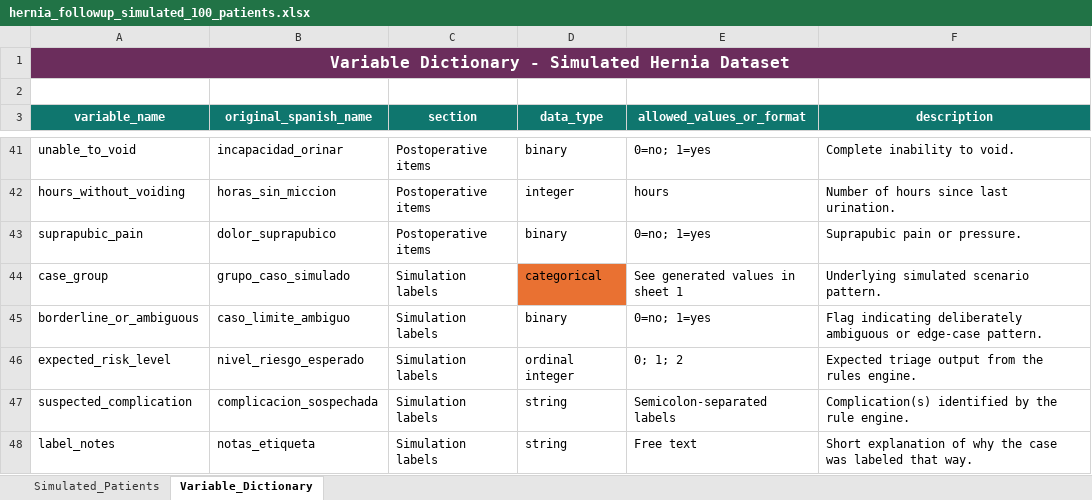
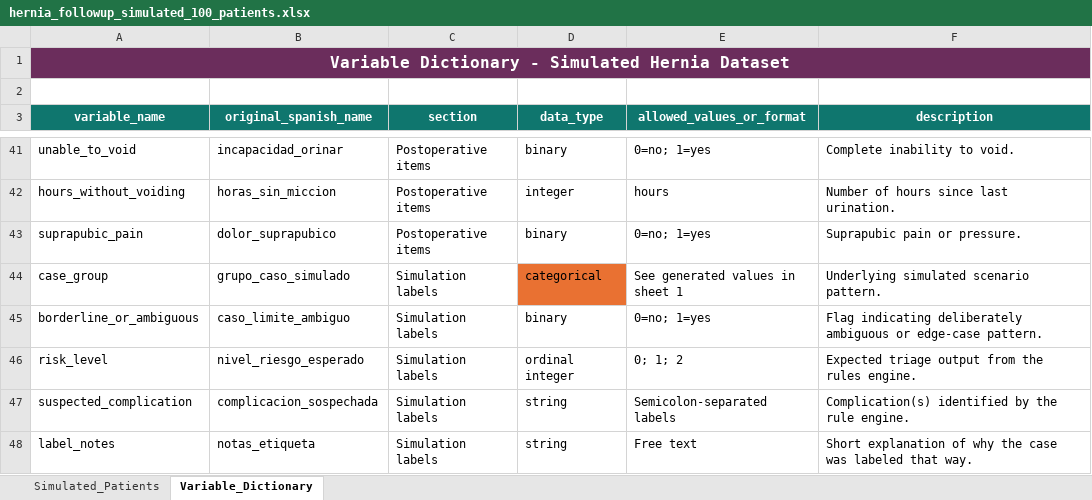
Before and after one commit to fuengomlara/Hernia_followup, an Excel workbook: hernia_followup_simulated_100_patients.xlsx, sheet Variable_Dictionary, drawn as a sheet; only a part is shown, gaps mark what is left out; values as stored, in another font and other column widths than the file's, no borders; the diff names each change by its address in the sheet, - before the commit and + after, or states it on an @@ line.

Commit message:
Add files via upload

```diff
--- a/hernia_followup_simulated_100_patients.xlsx (sheet Variable_Dictionary)
+++ b/hernia_followup_simulated_100_patients.xlsx (sheet Variable_Dictionary)
-A46 (variable_name): expected_risk_level
+A46 (variable_name): risk_level
```
Also changed, not shown: sheet Simulated_Patients.
